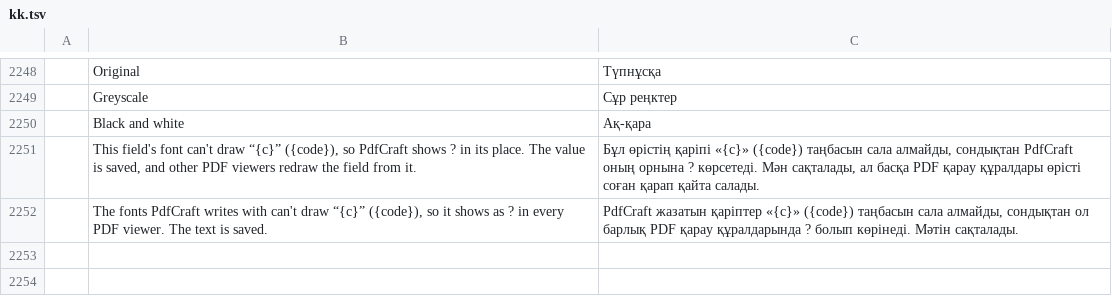
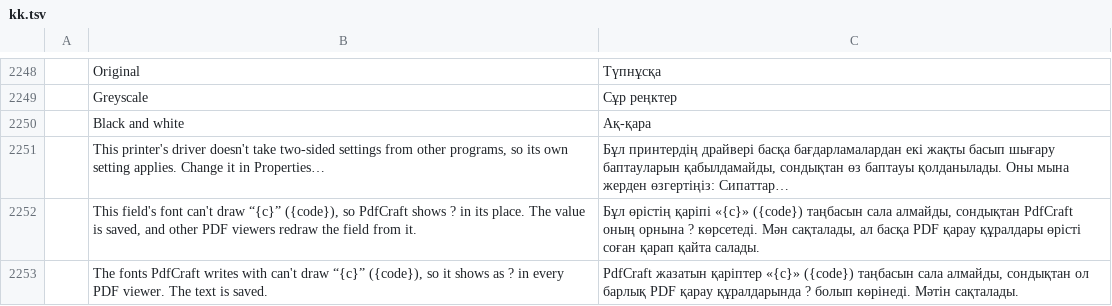
Before and after one commit to 0ldini/pdfcraft, a TSV file: crates/ui-egui/src/i18n/kk.tsv, drawn as a sheet; only a part is shown, gaps mark what is left out; the diff names each change by its address in the sheet, - before the commit and + after, or states it on an @@ line.

```diff
--- a/crates/ui-egui/src/i18n/kk.tsv
+++ b/crates/ui-egui/src/i18n/kk.tsv
+row 2251:  | This printer's driver doesn't take two-sided settings from other programs, so its own setting applies. Change it in Properties… | Бұл принтердің драйвері басқа бағдарламалардан екі жақты басып шығару баптауларын қабылдамайды, сондықтан өз баптауы қолданылады. Оны мына жерден өзгертіңіз: Сипаттар…
```
Also changed, not shown: crates/ui-egui/src/i18n/ar.tsv, crates/ui-egui/src/i18n/bg.tsv, 23 other files.
